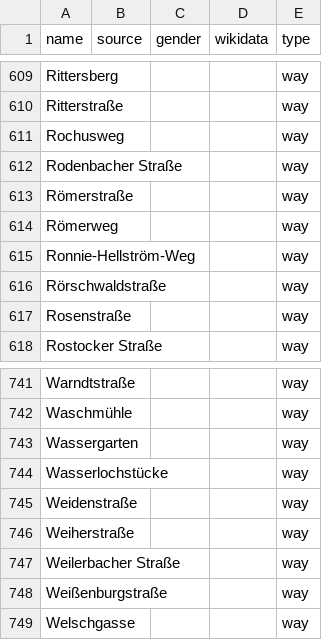
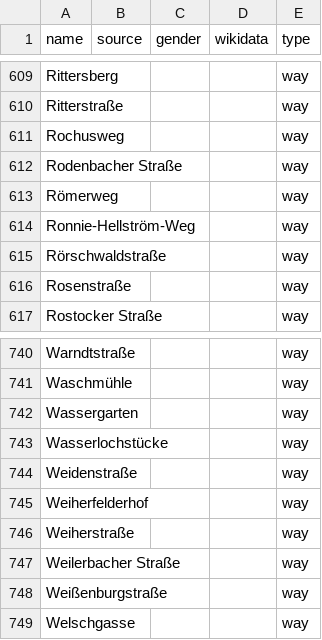
Before and after one commit to EqualStreetNames/equalstreetnames-kaiserslautern, a CSV file: data/other.csv, drawn as a sheet; only a part is shown, gaps mark what is left out; removed rows and columns are numbered as before the commit, all else as after; the diff names each change by its address in the sheet, - before the commit and + after, or states it on an @@ line.

```diff
--- a/data/other.csv
+++ b/data/other.csv
-row 613: Römerstraße |  |  |  | way
+row 745: Weiherfelderhof |  |  |  | way
```
Also changed, not shown: 3 other files.
